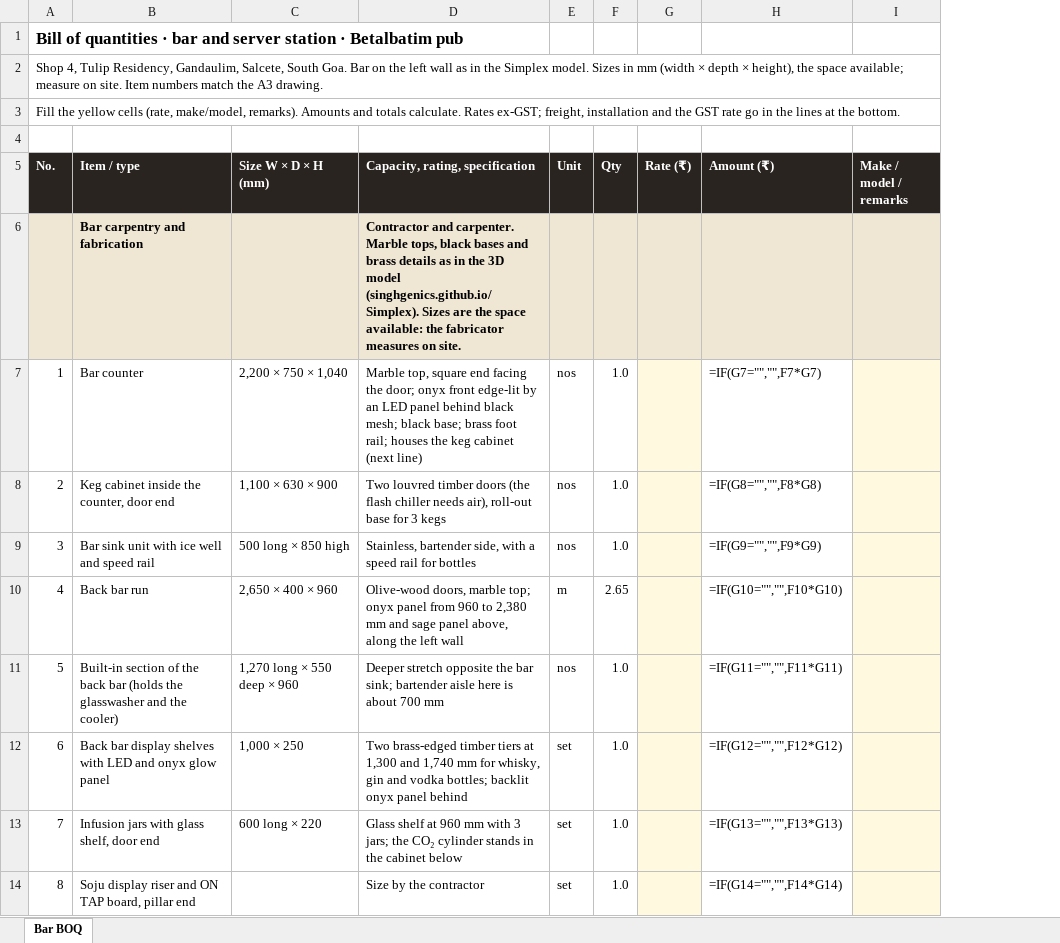
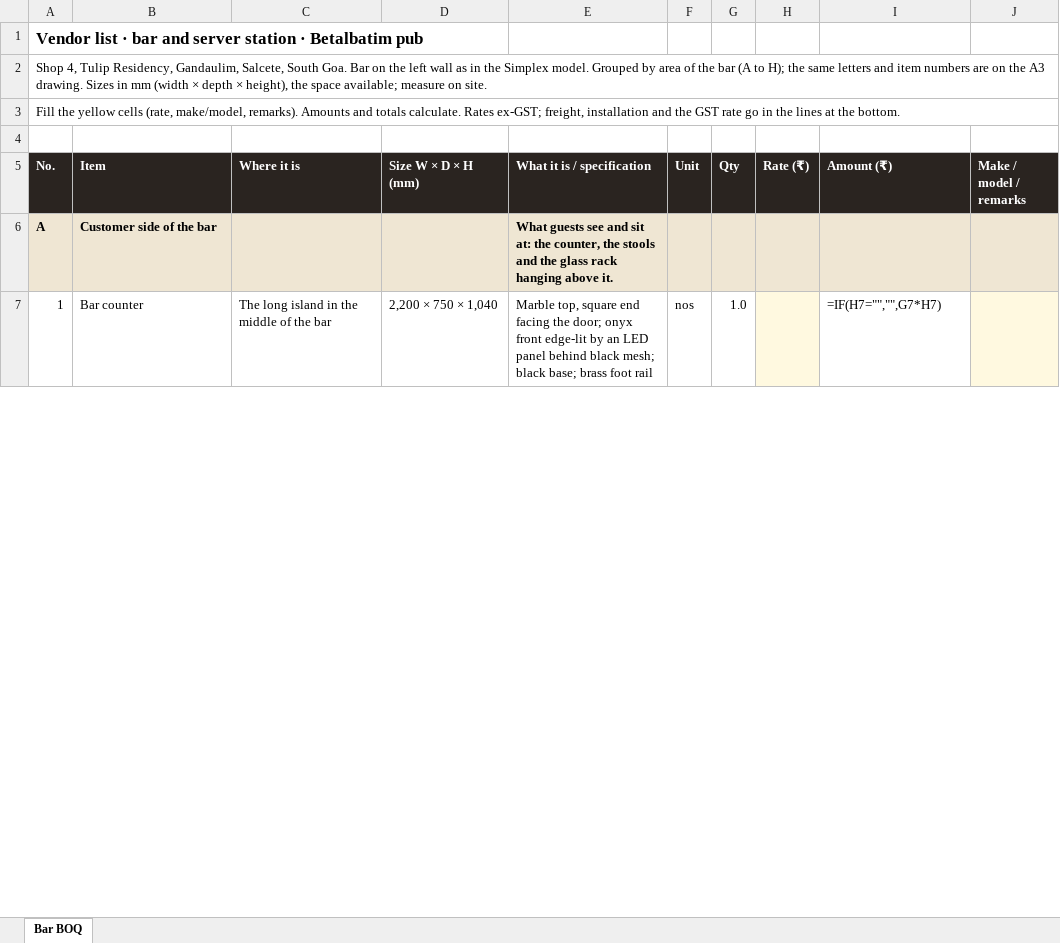
Before and after one commit to singhgenics/Simplex, an Excel workbook: plans/bar-boq.xlsx, sheet Bar BOQ, drawn as a sheet; only a part is shown; values as stored, in another font and other column widths than the file's, no borders; formulas without a stored value are shown as written; removed rows and columns are numbered as before the commit, all else as after; the diff covers the shown part only; the diff names each change by its address in the sheet, - before the commit and + after, or states it on an @@ line.

```diff
--- a/plans/bar-boq.xlsx (sheet Bar BOQ)
+++ b/plans/bar-boq.xlsx (sheet Bar BOQ)
+column C (Where it is), row 7: The long island in the middle of the bar
-column D (Capacity, rating, specification), rows 6-7: Contractor and carpenter. Marble tops, black bases and brass details as in the 3D model (singhgenics.github.io/Simplex). Sizes are the space available: the fabricator measures on site. | Marble top, square end facing the door; onyx front edge-lit by an LED panel behind black mesh; black base; brass foot rail; houses the keg cabinet (next line)
+column E (What it is / specification), rows 6-7: What guests see and sit at: the counter, the stools and the glass rack hanging above it. | Marble top, square end facing the door; onyx front edge-lit by an LED panel behind black mesh; black base; brass foot rail
@@ column A (No.) renumbered between rows 1 and 31 @@
-B5: Item / type
+B5: Item
-B6 (Item): Bar carpentry and fabrication
+B6 (Item): Customer side of the bar
-I7 (Amount (₹)): =IF(G7="","",F7*G7)
+I7 (Amount (₹)): =IF(H7="","",G7*H7)
-row 8: 2 | Keg cabinet inside the counter, door end | 1,100 × 630 × 900 | Two louvred timber doors (the flash chiller needs air), roll-out base for 3 kegs | nos | 1.0 |  | =IF(G8="","",F8*G8)
-row 9: 3 | Bar sink unit with ice well and speed rail | 500 long × 850 high | Stainless, bartender side, with a speed rail for bottles | nos | 1.0 |  | =IF(G9="","",F9*G9)
-row 10: 4 | Back bar run | 2,650 × 400 × 960 | Olive-wood doors, marble top; onyx panel from 960 to 2,380 mm and sage panel above, along the left wall | m | 2.65 |  | =IF(G10="","",F10*G10)
-row 11: 5 | Built-in section of the back bar (holds the glasswasher and the cooler) | 1,270 long × 550 deep × 960 | Deeper stretch opposite the bar sink; bartender aisle here is about 700 mm | nos | 1.0 |  | =IF(G11="","",F11*G11)
-row 12: 6 | Back bar display shelves with LED and onyx glow panel | 1,000 × 250 | Two brass-edged timber tiers at 1,300 and 1,740 mm for whisky, gin and vodka bottles; backlit onyx panel behind | set | 1.0 |  | =IF(G12="","",F12*G12)
-row 13: 7 | Infusion jars with glass shelf, door end | 600 long × 220 | Glass shelf at 960 mm with 3 jars; the CO₂ cylinder stands in the cabinet below | set | 1.0 |  | =IF(G13="","",F13*G13)
-row 14: 8 | Soju display riser and ON TAP board, pillar end |  | Size by the contractor | set | 1.0 |  | =IF(G14="","",F14*G14)
```
Also changed, not shown: 38 added rows, 16 removed rows and 36 edited cells elsewhere in this sheet, 9 other files.
